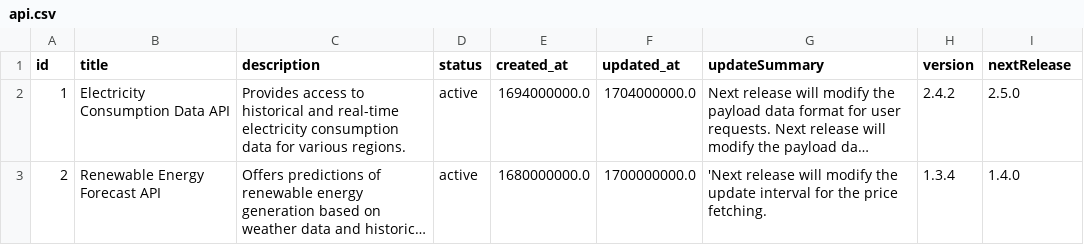
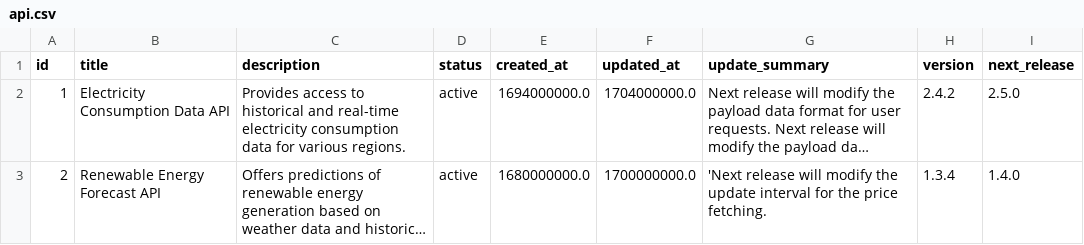
Before and after one commit to juhsoin/junction2024, a CSV file: backend/mock_data/api.csv, drawn as a sheet; long unchanged cells end in …; the diff names each change by its address in the sheet, - before the commit and + after, or states it on an @@ line.

```diff
--- a/backend/mock_data/api.csv
+++ b/backend/mock_data/api.csv
-G1: updateSummary
+G1: update_summary
-I1: nextRelease
+I1: next_release
```
Also changed, not shown: 6 other files.
